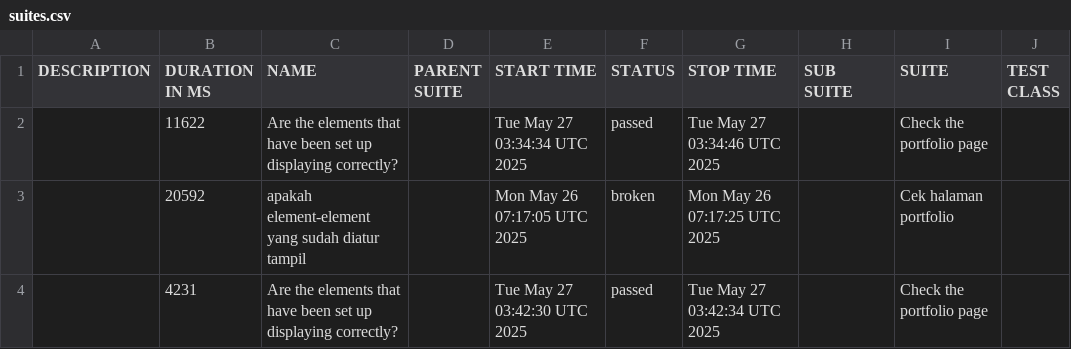
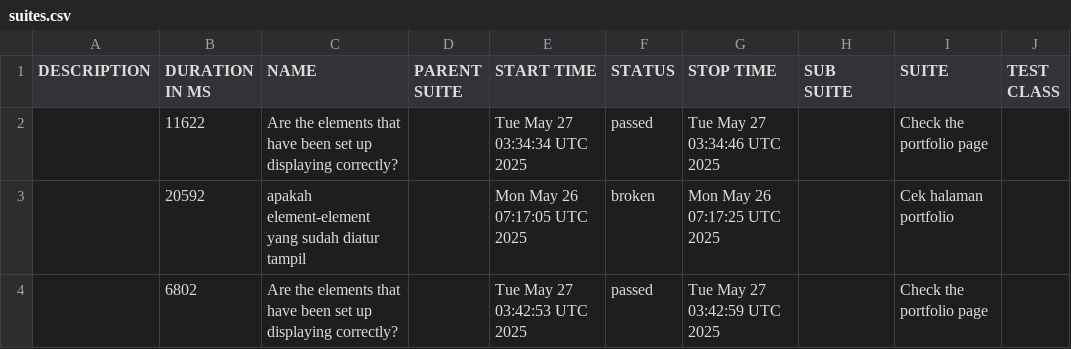
Before and after one commit to suryana-code/MyPortfolio-CICD, a CSV file: data/suites.csv, drawn as a sheet; only a part is shown; the diff names each change by its address in the sheet, - before the commit and + after, or states it on an @@ line.

```diff
--- a/data/suites.csv
+++ b/data/suites.csv
-B4 (DURATION IN MS): 4231
+B4 (DURATION IN MS): 6802
-E4 (START TIME): Tue May 27 03:42:30 UTC 2025
+E4 (START TIME): Tue May 27 03:42:53 UTC 2025
-G4 (STOP TIME): Tue May 27 03:42:34 UTC 2025
+G4 (STOP TIME): Tue May 27 03:42:59 UTC 2025
```
Also changed, not shown: 25 other files.
